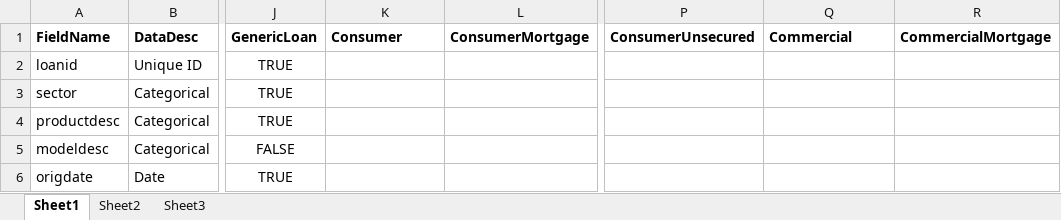
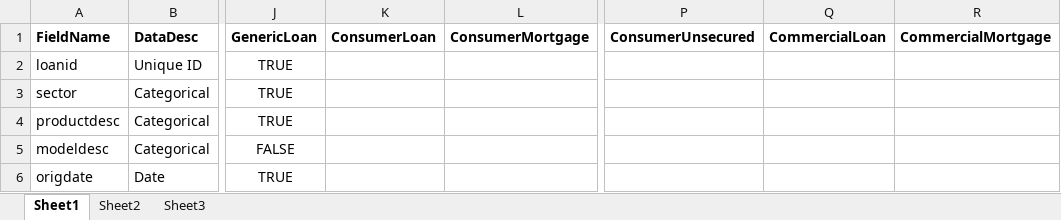
Before and after one commit to crmerrill/tapestratification, an Excel workbook: DataDictionary05092023.xlsx, sheet Sheet1, drawn as a sheet; only a part is shown, gaps mark what is left out; values as stored, in another font and other column widths than the file's, no borders; the diff names each change by its address in the sheet, - before the commit and + after, or states it on an @@ line.

Commit message:
assetvars completed, tape updates, data dict updates

```diff
--- a/DataDictionary05092023.xlsx (sheet Sheet1)
+++ b/DataDictionary05092023.xlsx (sheet Sheet1)
-K1: Consumer
+K1: ConsumerLoan
-Q1: Commercial
+Q1: CommercialLoan
```
Also changed, not shown: 4 other files.
